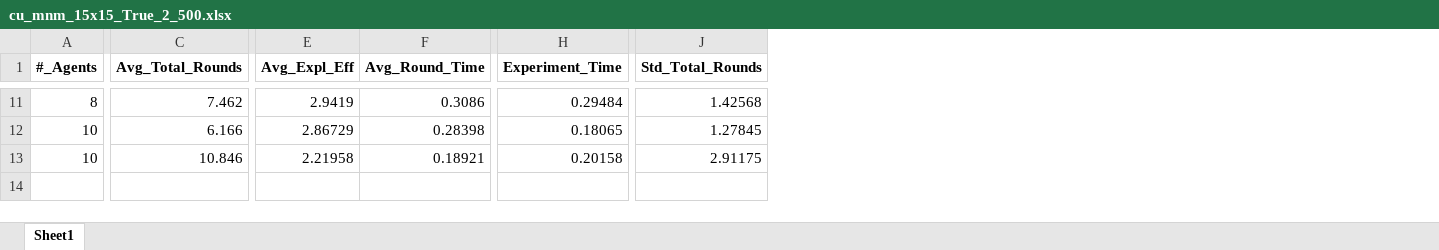
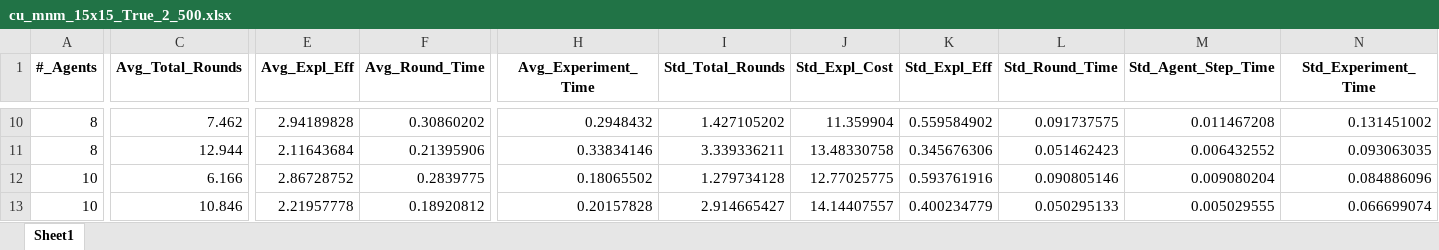
Before and after one commit to manouslinard/multiagent-exploration, an Excel workbook: results/cu_mnm/15x15/cu_mnm_15x15_True_2_500.xlsx, sheet Sheet1, drawn as a sheet; only a part is shown, gaps mark what is left out; values as stored, in another font and other column widths than the file's, no borders; removed rows and columns are numbered as before the commit, all else as after; rows hold the shown columns only; the diff covers the shown part only; the diff names each change by its address in the sheet, - before the commit and + after, or states it on an @@ line.

```diff
--- a/results/cu_mnm/15x15/cu_mnm_15x15_True_2_500.xlsx (sheet Sheet1)
+++ b/results/cu_mnm/15x15/cu_mnm_15x15_True_2_500.xlsx (sheet Sheet1)
-column H (Experiment_Time), rows 11-13: 0.29484 | 0.18065 | 0.20158
+column H (Avg_Experiment_Time), row 10: 0.2948432; rows 12-13: 0.18065502 | 0.20157828
+column I (Std_Total_Rounds), row 10: 1.427105202; rows 12-13: 1.279734128 | 2.914665427
+column J (Std_Expl_Cost), row 10: 11.359904; rows 12-13: 12.77025775 | 14.14407557
+column K (Std_Expl_Eff), row 10: 0.559584902; rows 12-13: 0.593761916 | 0.400234779
+column L (Std_Round_Time), row 10: 0.091737575; rows 12-13: 0.090805146 | 0.050295133
+column M (Std_Agent_Step_Time), row 10: 0.011467208; rows 12-13: 0.009080204 | 0.005029555
+column N (Std_Experiment_Time), row 10: 0.131451002; rows 12-13: 0.084886096 | 0.066699074
-column J (Std_Total_Rounds), rows 11-13: 1.42568 | 1.27845 | 2.91175
-E10 (Avg_Expl_Eff): 2.9419
+E10 (Avg_Expl_Eff): 2.94189828
-F10 (Avg_Round_Time): 0.3086
+F10 (Avg_Round_Time): 0.30860202
+row 11: 8 | 12.944 | 2.11643684 | 0.21395906 | 0.33834146 | 3.339336211 | 13.48330758 | 0.345676306 | 0.051462423 | 0.006432552 | 0.093063035
-E12 (Avg_Expl_Eff): 2.86729
+E12 (Avg_Expl_Eff): 2.86728752
-F12 (Avg_Round_Time): 0.28398
+F12 (Avg_Round_Time): 0.2839775
-E13 (Avg_Expl_Eff): 2.21958
+E13 (Avg_Expl_Eff): 2.21957778
-F13 (Avg_Round_Time): 0.18921
+F13 (Avg_Round_Time): 0.18920812
```
Also changed, not shown: 2 added rows, 3 removed rows and 20 edited cells elsewhere in this sheet, results/cu_bso/15x15/cu_bso_15x15_True_2_500.xlsx, results/ff_default/15x15/ff_default_15x15_True_2_500.xlsx, 14 other files.
